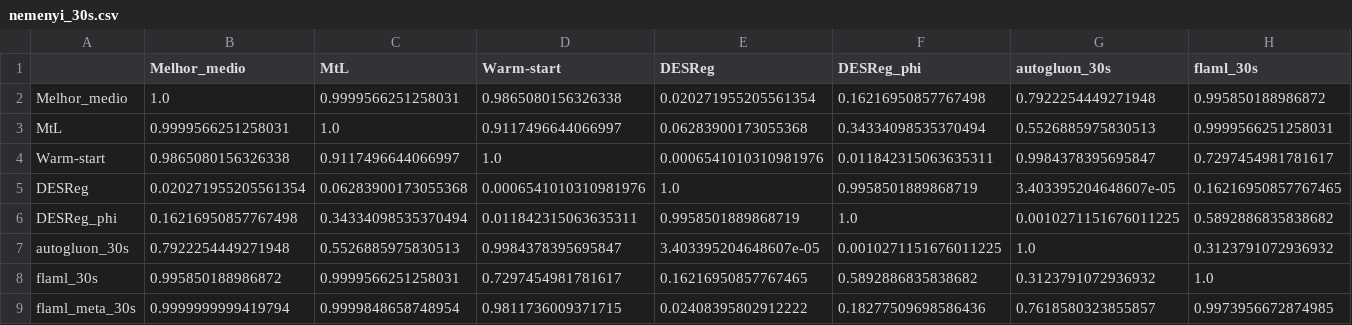
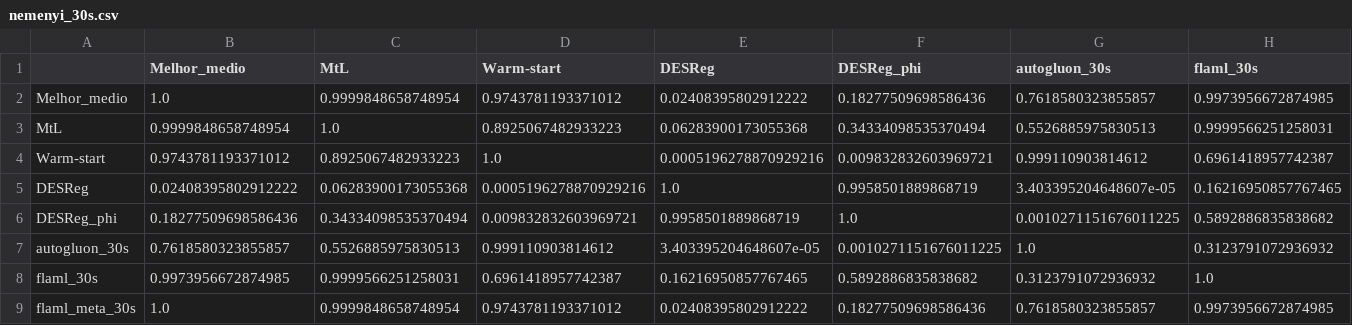
Before and after one commit to carloshendvpm/projeto01-mtl, a CSV file: pratica-04/resultados/nemenyi_30s.csv, drawn as a sheet; only a part is shown; the diff covers the shown part only; the diff names each change by its address in the sheet, - before the commit and + after, or states it on an @@ line.

```diff
--- a/pratica-04/resultados/nemenyi_30s.csv
+++ b/pratica-04/resultados/nemenyi_30s.csv
-C2 (MtL): 0.9999566251258031
+C2 (MtL): 0.9999848658748954
-D2 (Warm-start): 0.9865080156326338
+D2 (Warm-start): 0.9743781193371012
-E2 (DESReg): 0.020271955205561354
+E2 (DESReg): 0.02408395802912222
-F2 (DESReg_phi): 0.16216950857767498
+F2 (DESReg_phi): 0.18277509698586436
-G2 (autogluon_30s): 0.7922254449271948
+G2 (autogluon_30s): 0.7618580323855857
-H2 (flaml_30s): 0.995850188986872
+H2 (flaml_30s): 0.9973956672874985
-B3 (Melhor_medio): 0.9999566251258031
+B3 (Melhor_medio): 0.9999848658748954
-D3 (Warm-start): 0.9117496644066997
+D3 (Warm-start): 0.8925067482933223
-B4 (Melhor_medio): 0.9865080156326338
+B4 (Melhor_medio): 0.9743781193371012
-C4 (MtL): 0.9117496644066997
+C4 (MtL): 0.8925067482933223
-E4 (DESReg): 0.0006541010310981976
+E4 (DESReg): 0.0005196278870929216
-F4 (DESReg_phi): 0.011842315063635311
+F4 (DESReg_phi): 0.009832832603969721
-G4 (autogluon_30s): 0.9984378395695847
+G4 (autogluon_30s): 0.999110903814612
-H4 (flaml_30s): 0.7297454981781617
+H4 (flaml_30s): 0.6961418957742387
-B5 (Melhor_medio): 0.020271955205561354
+B5 (Melhor_medio): 0.02408395802912222
-D5 (Warm-start): 0.0006541010310981976
+D5 (Warm-start): 0.0005196278870929216
-B6 (Melhor_medio): 0.16216950857767498
+B6 (Melhor_medio): 0.18277509698586436
-D6 (Warm-start): 0.011842315063635311
+D6 (Warm-start): 0.009832832603969721
-B7 (Melhor_medio): 0.7922254449271948
+B7 (Melhor_medio): 0.7618580323855857
-D7 (Warm-start): 0.9984378395695847
+D7 (Warm-start): 0.999110903814612
-B8 (Melhor_medio): 0.995850188986872
+B8 (Melhor_medio): 0.9973956672874985
-D8 (Warm-start): 0.7297454981781617
+D8 (Warm-start): 0.6961418957742387
-B9 (Melhor_medio): 0.9999999999419794
+B9 (Melhor_medio): 1.0
-D9 (Warm-start): 0.9811736009371715
+D9 (Warm-start): 0.9743781193371012
```
Also changed, not shown: 2 edited cells elsewhere in this file, pratica-04/resultados/custo_desempenho.csv, pratica-04/resultados/ganho_automl_por_dataset.csv, 48 other files.
